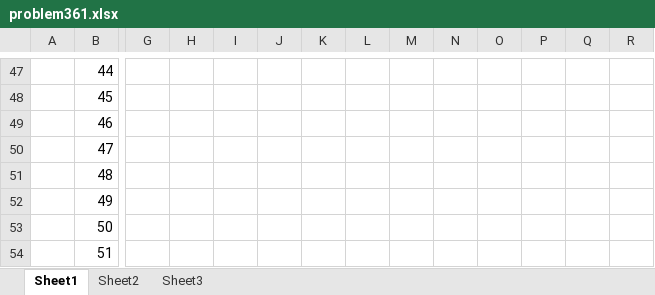
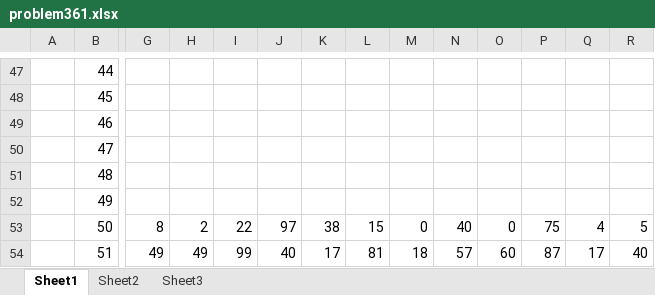
Before and after one commit to ltorroba/worthless-pile-of-gold, an Excel workbook: ProjectEuler/problem361.xlsx, sheet Sheet1, drawn as a sheet; only a part is shown, gaps mark what is left out; values as stored, in another font and other column widths than the file's, no borders; charts and pictures not drawn; the diff covers the shown part only; the diff names each change by its address in the sheet, - before the commit and + after, or states it on an @@ line.

```diff
--- a/ProjectEuler/problem361.xlsx (sheet Sheet1)
+++ b/ProjectEuler/problem361.xlsx (sheet Sheet1)
-G53: (empty)
+G53: 8
-H53: (empty)
+H53: 2
-I53: (empty)
+I53: 22
-J53: (empty)
+J53: 97
-K53: (empty)
+K53: 38
-L53: (empty)
+L53: 15
-M53: (empty)
+M53: 0
-N53: (empty)
+N53: 40
-O53: (empty)
+O53: 0
-P53: (empty)
+P53: 75
-Q53: (empty)
+Q53: 4
-R53: (empty)
+R53: 5
-G54: (empty)
+G54: 49
-H54: (empty)
+H54: 49
-I54: (empty)
+I54: 99
-J54: (empty)
+J54: 40
-K54: (empty)
+K54: 17
-L54: (empty)
+L54: 81
-M54: (empty)
+M54: 18
-N54: (empty)
+N54: 57
-O54: (empty)
+O54: 60
-P54: (empty)
+P54: 87
-Q54: (empty)
+Q54: 17
-R54: (empty)
+R54: 40
```
Also changed, not shown: 376 edited cells elsewhere in this sheet, charts or pictures, 3 other files.
